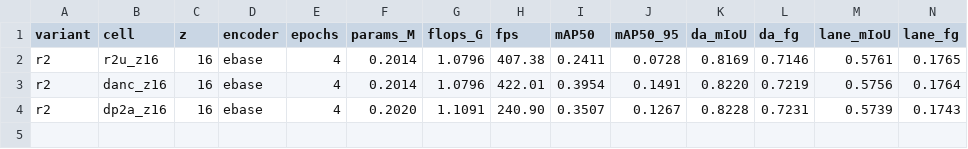
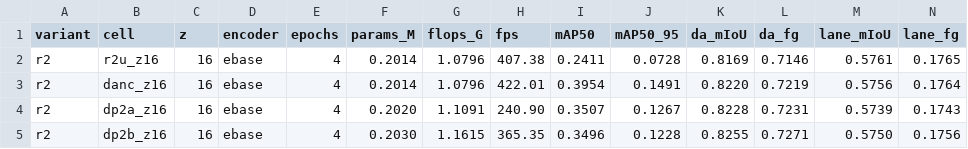
Before and after one commit to baiyizhuoait-ui/PercepFlex, a CSV file: experiments/phase5/phase5_det_probe_results.csv, drawn as a sheet; only a part is shown; rows hold the shown columns only; the diff names each change by its address in the sheet, - before the commit and + after, or states it on an @@ line.

```diff
--- a/experiments/phase5/phase5_det_probe_results.csv
+++ b/experiments/phase5/phase5_det_probe_results.csv
+row 5: r2 | dp2b_z16 | 16 | ebase | 4 | 0.2030 | 1.1615 | 365.35 | 0.3496 | 0.1228 | 0.8255 | 0.7271 | 0.5750 | 0.1756
```
Also changed, not shown: experiments/phase5/phase5_det_e20_results.csv, experiments/phase5/phase5_lane8_e20.csv, 36 other files.
